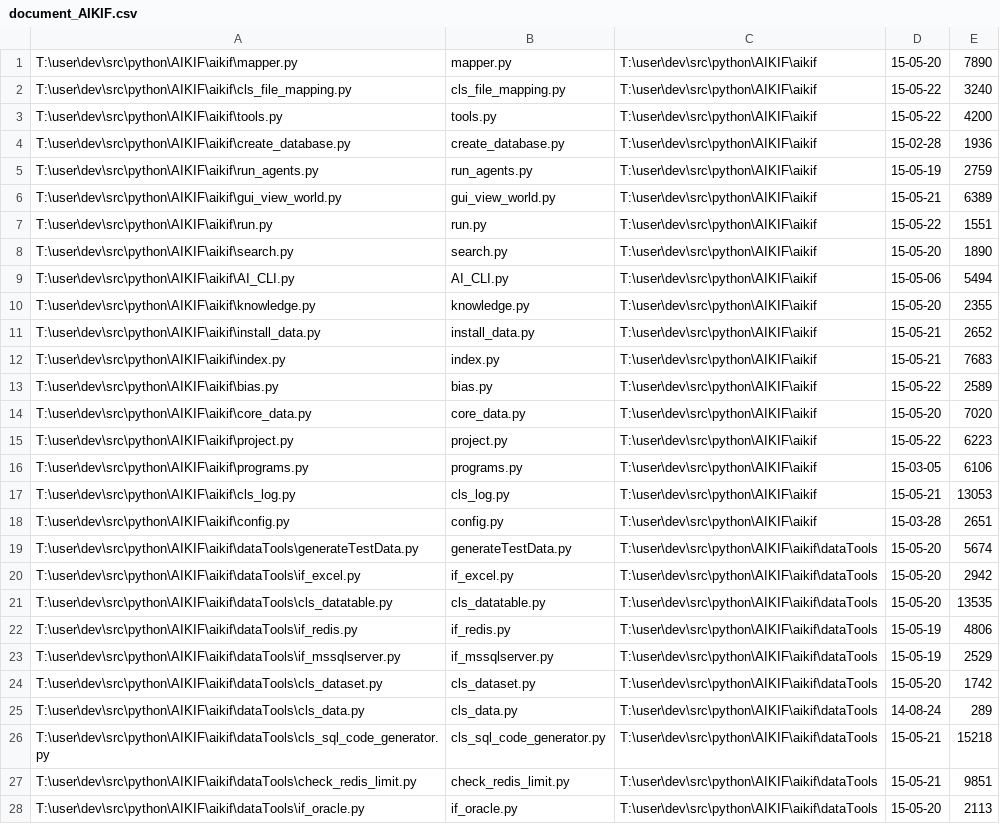
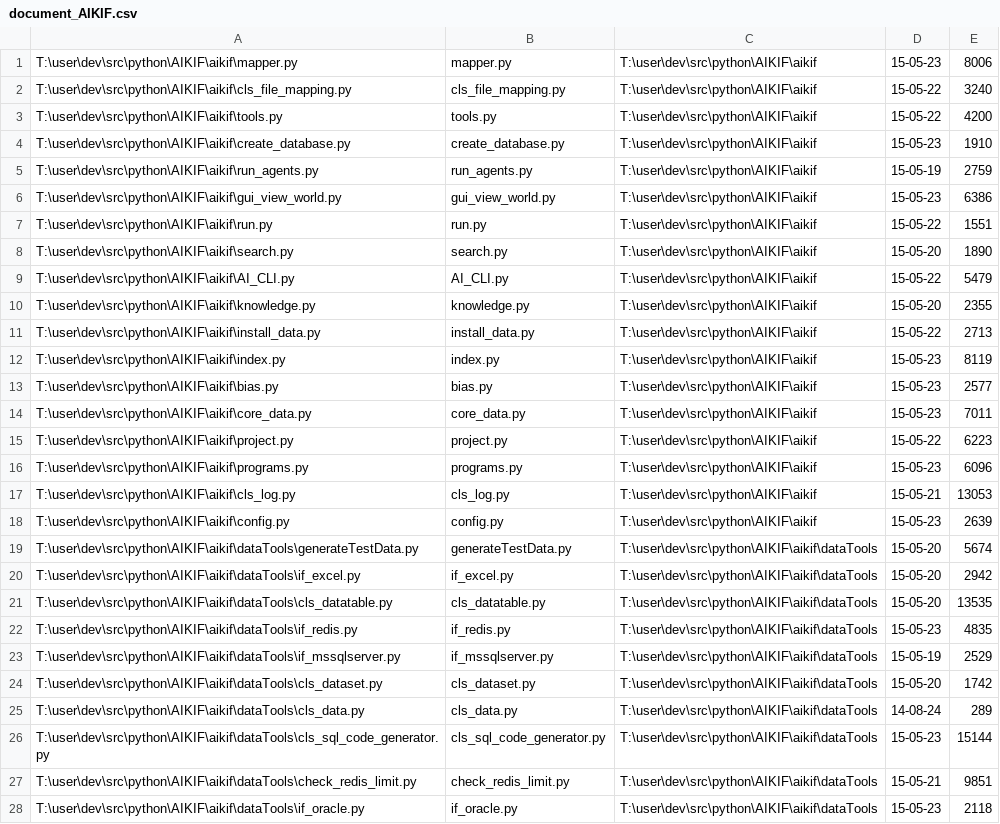
Before and after one commit to acutesoftware/AIKIF, a CSV file: aikif/examples/document_AIKIF.csv, drawn as a sheet; only a part is shown; the diff covers the shown part only.

```diff
--- a/aikif/examples/document_AIKIF.csv
+++ b/aikif/examples/document_AIKIF.csv
@@ -1,19 +1,19 @@
-"T:\user\dev\src\python\AIKIF\aikif\mapper.py","mapper.py","T:\user\dev\src\python\AIKIF\aikif","15-05-20","7890",
+"T:\user\dev\src\python\AIKIF\aikif\mapper.py","mapper.py","T:\user\dev\src\python\AIKIF\aikif","15-05-23","8006",
 "T:\user\dev\src\python\AIKIF\aikif\cls_file_mapping.py","cls_file_mapping.py","T:\user\dev\src\python\AIKIF\aikif","15-05-22","3240",
 "T:\user\dev\src\python\AIKIF\aikif\tools.py","tools.py","T:\user\dev\src\python\AIKIF\aikif","15-05-22","4200",
-"T:\user\dev\src\python\AIKIF\aikif\create_database.py","create_database.py","T:\user\dev\src\python\AIKIF\aikif","15-02-28","1936",
+"T:\user\dev\src\python\AIKIF\aikif\create_database.py","create_database.py","T:\user\dev\src\python\AIKIF\aikif","15-05-23","1910",
 "T:\user\dev\src\python\AIKIF\aikif\run_agents.py","run_agents.py","T:\user\dev\src\python\AIKIF\aikif","15-05-19","2759",
-"T:\user\dev\src\python\AIKIF\aikif\gui_view_world.py","gui_view_world.py","T:\user\dev\src\python\AIKIF\aikif","15-05-21","6389",
+"T:\user\dev\src\python\AIKIF\aikif\gui_view_world.py","gui_view_world.py","T:\user\dev\src\python\AIKIF\aikif","15-05-23","6386",
 "T:\user\dev\src\python\AIKIF\aikif\run.py","run.py","T:\user\dev\src\python\AIKIF\aikif","15-05-22","1551",
 "T:\user\dev\src\python\AIKIF\aikif\search.py","search.py","T:\user\dev\src\python\AIKIF\aikif","15-05-20","1890",
-"T:\user\dev\src\python\AIKIF\aikif\AI_CLI.py","AI_CLI.py","T:\user\dev\src\python\AIKIF\aikif","15-05-06","5494",
+"T:\user\dev\src\python\AIKIF\aikif\AI_CLI.py","AI_CLI.py","T:\user\dev\src\python\AIKIF\aikif","15-05-22","5479",
 "T:\user\dev\src\python\AIKIF\aikif\knowledge.py","knowledge.py","T:\user\dev\src\python\AIKIF\aikif","15-05-20","2355",
-"T:\user\dev\src\python\AIKIF\aikif\install_data.py","install_data.py","T:\user\dev\src\python\AIKIF\aikif","15-05-21","2652",
-"T:\user\dev\src\python\AIKIF\aikif\index.py","index.py","T:\user\dev\src\python\AIKIF\aikif","15-05-21","7683",
-"T:\user\dev\src\python\AIKIF\aikif\bias.py","bias.py","T:\user\dev\src\python\AIKIF\aikif","15-05-22","2589",
-"T:\user\dev\src\python\AIKIF\aikif\core_data.py","core_data.py","T:\user\dev\src\python\AIKIF\aikif","15-05-20","7020",
+"T:\user\dev\src\python\AIKIF\aikif\install_data.py","install_data.py","T:\user\dev\src\python\AIKIF\aikif","15-05-22","2713",
+"T:\user\dev\src\python\AIKIF\aikif\index.py","index.py","T:\user\dev\src\python\AIKIF\aikif","15-05-23","8119",
+"T:\user\dev\src\python\AIKIF\aikif\bias.py","bias.py","T:\user\dev\src\python\AIKIF\aikif","15-05-23","2577",
+"T:\user\dev\src\python\AIKIF\aikif\core_data.py","core_data.py","T:\user\dev\src\python\AIKIF\aikif","15-05-23","7011",
 "T:\user\dev\src\python\AIKIF\aikif\project.py","project.py","T:\user\dev\src\python\AIKIF\aikif","15-05-22","6223",
-"T:\user\dev\src\python\AIKIF\aikif\programs.py","programs.py","T:\user\dev\src\python\AIKIF\aikif","15-03-05","6106",
+"T:\user\dev\src\python\AIKIF\aikif\programs.py","programs.py","T:\user\dev\src\python\AIKIF\aikif","15-05-23","6096",
 "T:\user\dev\src\python\AIKIF\aikif\cls_log.py","cls_log.py","T:\user\dev\src\python\AIKIF\aikif","15-05-21","13053",
-"T:\user\dev\src\python\AIKIF\aikif\config.py","config.py","T:\user\dev\src\python\AIKIF\aikif","15-03-28","2651",
+"T:\user\dev\src\python\AIKIF\aikif\config.py","config.py","T:\user\dev\src\python\AIKIF\aikif","15-05-23","2639",
 "T:\user\dev\src\python\AIKIF\aikif\dataTools\generateTestData.py","generateTestData.py","T:\user\dev\src\python\AIKIF\aikif\dataTools","15-05-20","5674",
@@ -21,3 +21,3 @@
 "T:\user\dev\src\python\AIKIF\aikif\dataTools\cls_datatable.py","cls_datatable.py","T:\user\dev\src\python\AIKIF\aikif\dataTools","15-05-20","13535",
-"T:\user\dev\src\python\AIKIF\aikif\dataTools\if_redis.py","if_redis.py","T:\user\dev\src\python\AIKIF\aikif\dataTools","15-05-19","4806",
+"T:\user\dev\src\python\AIKIF\aikif\dataTools\if_redis.py","if_redis.py","T:\user\dev\src\python\AIKIF\aikif\dataTools","15-05-23","4835",
 "T:\user\dev\src\python\AIKIF\aikif\dataTools\if_mssqlserver.py","if_mssqlserver.py","T:\user\dev\src\python\AIKIF\aikif\dataTools","15-05-19","2529",
@@ -25,4 +25,4 @@
 "T:\user\dev\src\python\AIKIF\aikif\dataTools\cls_data.py","cls_data.py","T:\user\dev\src\python\AIKIF\aikif\dataTools","14-08-24","289",
-"T:\user\dev\src\python\AIKIF\aikif\dataTools\cls_sql_code_generator.py","cls_sql_code_generator.py","T:\user\dev\src\python\AIKIF\aikif\dataTools","15-05-21","15218",
+"T:\user\dev\src\python\AIKIF\aikif\dataTools\cls_sql_code_generator.py","cls_sql_code_generator.py","T:\user\dev\src\python\AIKIF\aikif\dataTools","15-05-23","15144",
 "T:\user\dev\src\python\AIKIF\aikif\dataTools\check_redis_limit.py","check_redis_limit.py","T:\user\dev\src\python\AIKIF\aikif\dataTools","15-05-21","9851",
-"T:\user\dev\src\python\AIKIF\aikif\dataTools\if_oracle.py","if_oracle.py","T:\user\dev\src\python\AIKIF\aikif\dataTools","15-05-20","2113",
+"T:\user\dev\src\python\AIKIF\aikif\dataTools\if_oracle.py","if_oracle.py","T:\user\dev\src\python\AIKIF\aikif\dataTools","15-05-23","2118",
```
Also changed, not shown: 8 added rows, 4 removed rows, 1 moved row and 58 edited cells elsewhere in this file, 24 other files.
